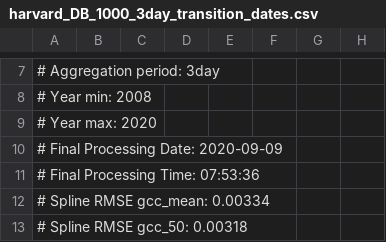
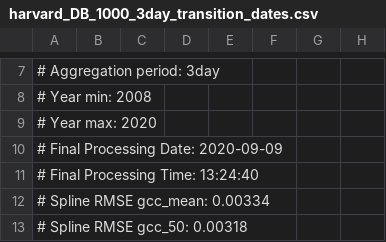
Before and after one commit to katharynduffy/Environmental-Informatics-Using-Research-Infrastructures-and-their-Data, a CSV file: data/harvard_DB_1000_3day_transition_dates.csv, drawn as a sheet; only a part is shown, gaps mark what is left out; the diff names each change by its address in the sheet, - before the commit and + after, or states it on an @@ line.

```diff
--- a/data/harvard_DB_1000_3day_transition_dates.csv
+++ b/data/harvard_DB_1000_3day_transition_dates.csv
-A11: # Final Processing Time: 07:53:36
+A11: # Final Processing Time: 13:24:40
```
Also changed, not shown: 17 other files.
